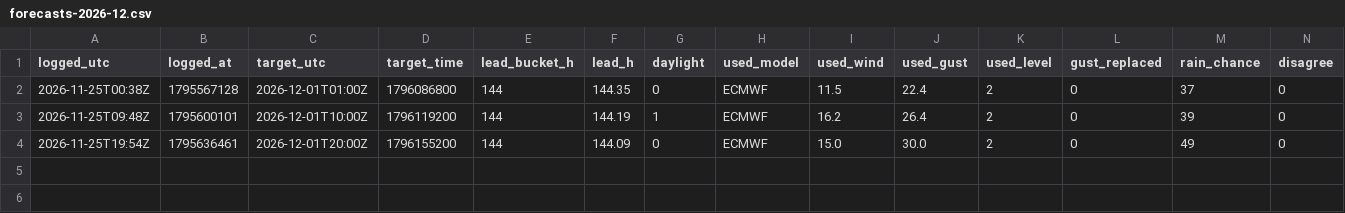
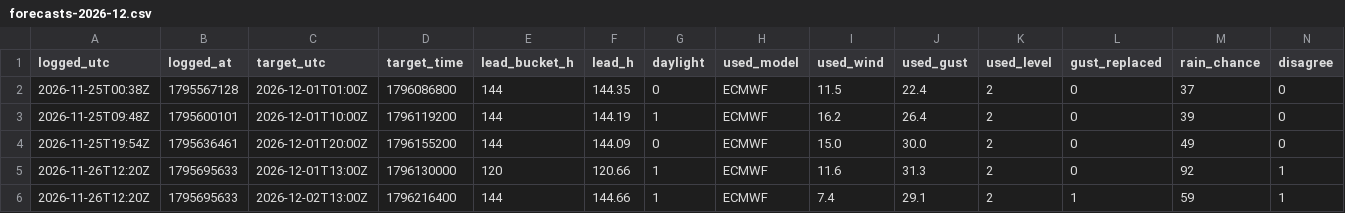
Before and after one commit to Alexissmart1/membury-ppg, a CSV file: forecasts-2026-12.csv, drawn as a sheet; only a part is shown; rows hold the shown columns only; the diff names each change by its address in the sheet, - before the commit and + after, or states it on an @@ line.

```diff
--- a/forecasts-2026-12.csv
+++ b/forecasts-2026-12.csv
+row 5: 2026-11-26T12:20Z | 1795695633 | 2026-12-01T13:00Z | 1796130000 | 120 | 120.66 | 1 | ECMWF | 11.6 | 31.3 | 2 | 0 | 92 | 1
+row 6: 2026-11-26T12:20Z | 1795695633 | 2026-12-02T13:00Z | 1796216400 | 144 | 144.66 | 1 | ECMWF | 7.4 | 29.1 | 2 | 1 | 59 | 1
```
Also changed, not shown: forecasts-2026-11.csv, observations-2026-11.csv, 1 other file.
